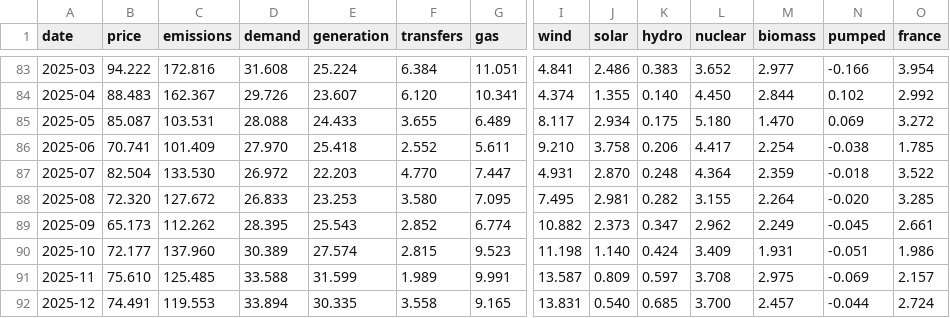
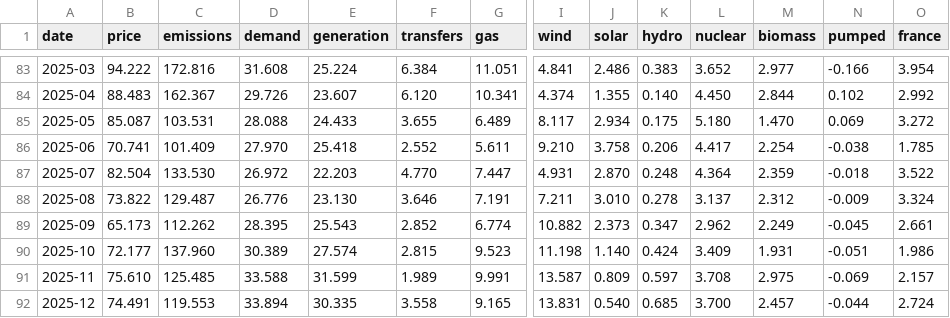
Before and after one commit to jameswestgate/national-grid-live-tools, a CSV file: data/monthly.csv, drawn as a sheet; only a part is shown, gaps mark what is left out; the diff covers the shown part only; the diff names each change by its address in the sheet, - before the commit and + after, or states it on an @@ line.

```diff
--- a/data/monthly.csv
+++ b/data/monthly.csv
-B88 (price): 72.320
+B88 (price): 73.822
-C88 (emissions): 127.672
+C88 (emissions): 129.487
-D88 (demand): 26.833
+D88 (demand): 26.776
-E88 (generation): 23.253
+E88 (generation): 23.130
-F88 (transfers): 3.580
+F88 (transfers): 3.646
-G88 (gas): 7.095
+G88 (gas): 7.191
-I88 (wind): 7.495
+I88 (wind): 7.211
-J88 (solar): 2.981
+J88 (solar): 3.010
-K88 (hydro): 0.282
+K88 (hydro): 0.278
-L88 (nuclear): 3.155
+L88 (nuclear): 3.137
-M88 (biomass): 2.264
+M88 (biomass): 2.312
-N88 (pumped): -0.020
+N88 (pumped): -0.009
-O88 (france): 3.285
+O88 (france): 3.324
```
Also changed, not shown: 5 edited cells elsewhere in this file, data/daily.csv, 2 other files.
